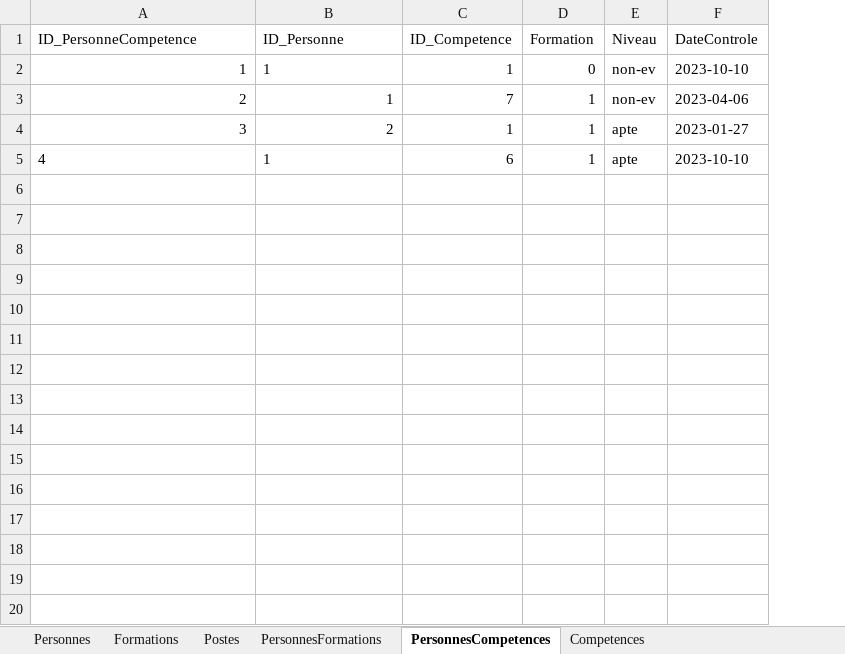
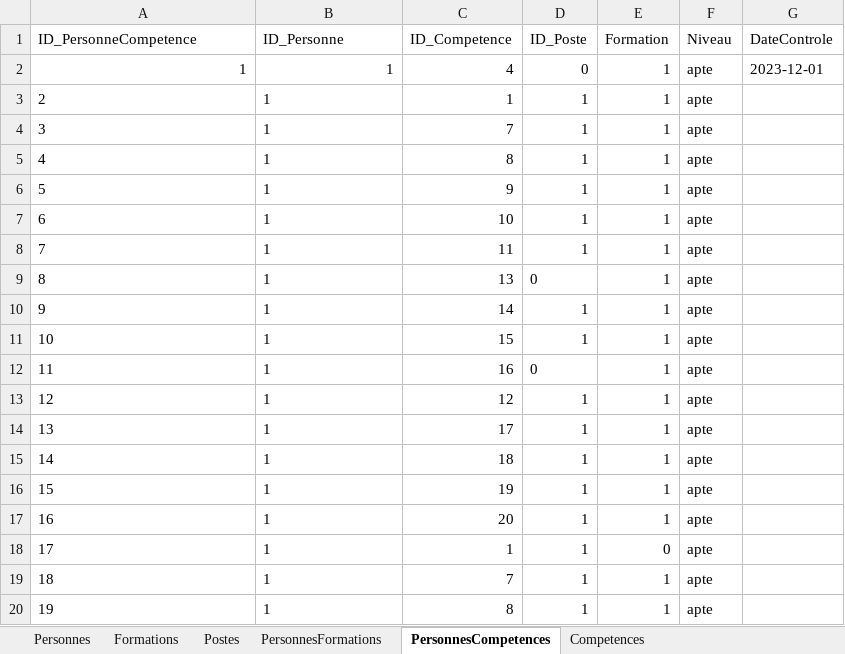
Before and after one commit to Amauryf45/Amauryf45-MissionIMTMinesAlesDEXEL, an Excel workbook: src/data/dataFormation2.xlsx, sheet PersonnesCompetences, drawn as a sheet; only a part is shown; values as stored, in another font and other column widths than the file's, no borders; addresses are those after the commit; the diff covers the shown part only; the diff names each change by its address in the sheet, - before the commit and + after, or states it on an @@ line.

Commit message:
Fin partie personnel

```diff
--- a/src/data/dataFormation2.xlsx (sheet PersonnesCompetences)
+++ b/src/data/dataFormation2.xlsx (sheet PersonnesCompetences)
+column D (ID_Poste), rows 2-5: 0 | 1 | 1 | 1
-B2 alignment: left
+B2 alignment: right
-C2 (ID_Competence): 1
+C2 (ID_Competence): 4
-E2 (Formation): 0
+E2 (Formation): 1
-F2:F3 (Niveau): non-ev
+F2:F3 (Niveau): apte
-G2 (DateControle): 2023-10-10
+G2 (DateControle): 2023-12-01
-A3:B3 alignment: right
+A3:B3 alignment: left
-C3 (ID_Competence): 7
+C3 (ID_Competence): 1
-G3 (DateControle): 2023-04-06
+G3 (DateControle): (empty)
-A4 alignment: right
+A4 alignment: left
-B4 (ID_Personne): 2
+B4 (ID_Personne): 1
-C4 (ID_Competence): 1
+C4 (ID_Competence): 7
-G4 (DateControle): 2023-01-27
+G4 (DateControle): (empty)
-C5 (ID_Competence): 6
+C5 (ID_Competence): 8
-G5 (DateControle): 2023-10-10
+G5 (DateControle): (empty)
+row 6: 5 | 1 | 9 | 1 | 1 | apte
+row 7: 6 | 1 | 10 | 1 | 1 | apte
+row 8: 7 | 1 | 11 | 1 | 1 | apte
+row 9: 8 | 1 | 13 | 0 | 1 | apte
+row 10: 9 | 1 | 14 | 1 | 1 | apte
+row 11: 10 | 1 | 15 | 1 | 1 | apte
+row 12: 11 | 1 | 16 | 0 | 1 | apte
+row 13: 12 | 1 | 12 | 1 | 1 | apte
+row 14: 13 | 1 | 17 | 1 | 1 | apte
+row 15: 14 | 1 | 18 | 1 | 1 | apte
+row 16: 15 | 1 | 19 | 1 | 1 | apte
+row 17: 16 | 1 | 20 | 1 | 1 | apte
+row 18: 17 | 1 | 1 | 1 | 0 | apte
+row 19: 18 | 1 | 7 | 1 | 1 | apte
+row 20: 19 | 1 | 8 | 1 | 1 | apte
```
Also changed, not shown: 24 added rows elsewhere in this sheet, sheet Formations, sheet Competences, sheet Postes, sheet PersonnesFormations, 5 other files.
